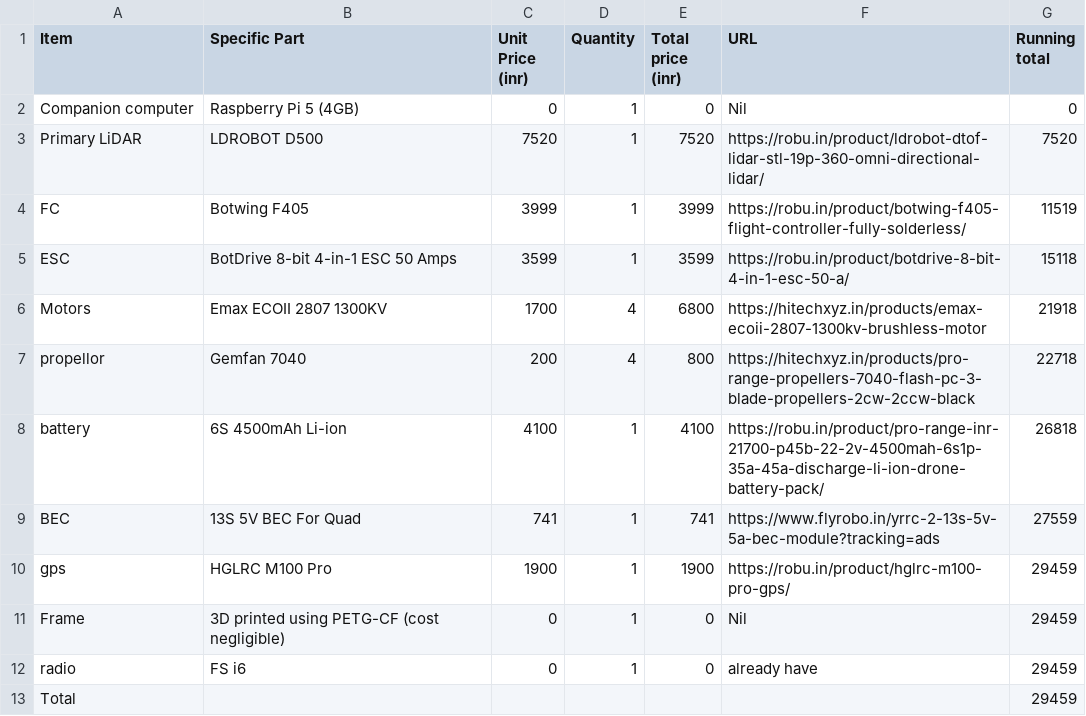
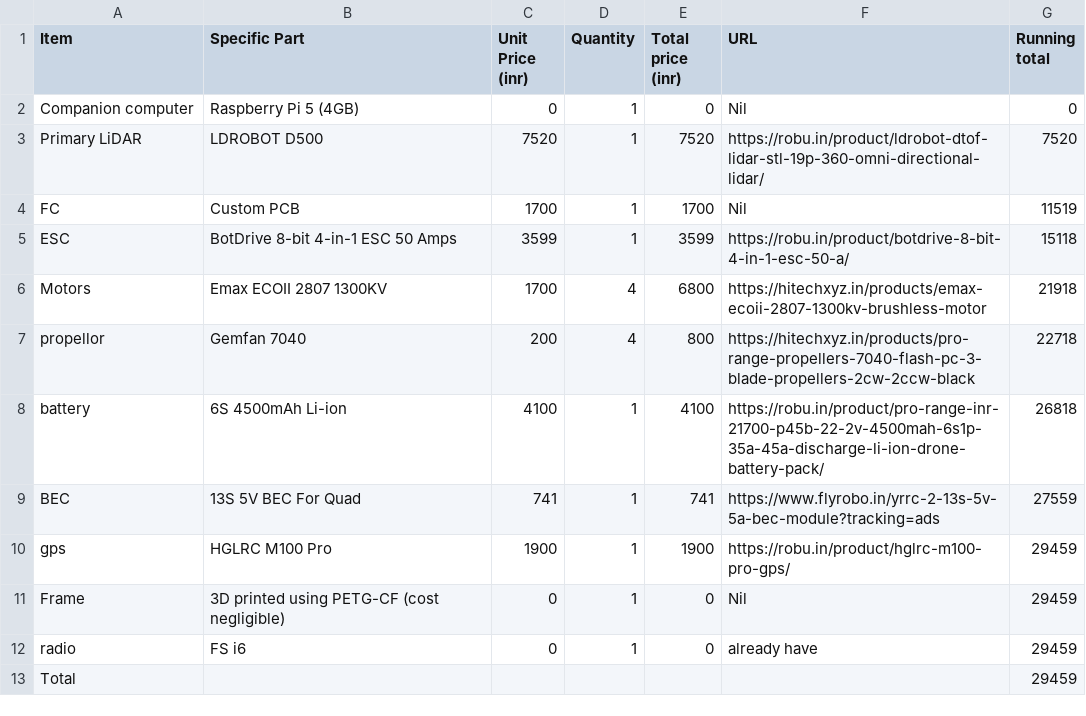
Before and after one commit to Daksh-Saksena/Street-Safe, a CSV file: BOM.csv, drawn as a sheet.

Commit message:
changes to BOM

```diff
--- a/BOM.csv
+++ b/BOM.csv
@@ -3,3 +3,3 @@ Companion computer,Raspberry Pi 5 (4GB),0,1,0,Nil,0
 Primary LiDAR,LDROBOT D500,7520,1,7520,https://robu.in/product/ldrobot-dtof-lidar-stl-19p-360-omni-directional-lidar/,7520
-FC,Botwing F405,3999,1,3999,https://robu.in/product/botwing-f405-flight-controller-fully-solderless/,11519
+FC,Custom PCB,1700,1,1700,Nil,11519
 ESC,BotDrive 8-bit 4-in-1 ESC 50 Amps,3599,1,3599,https://robu.in/product/botdrive-8-bit-4-in-1-esc-50-a/,15118
```
